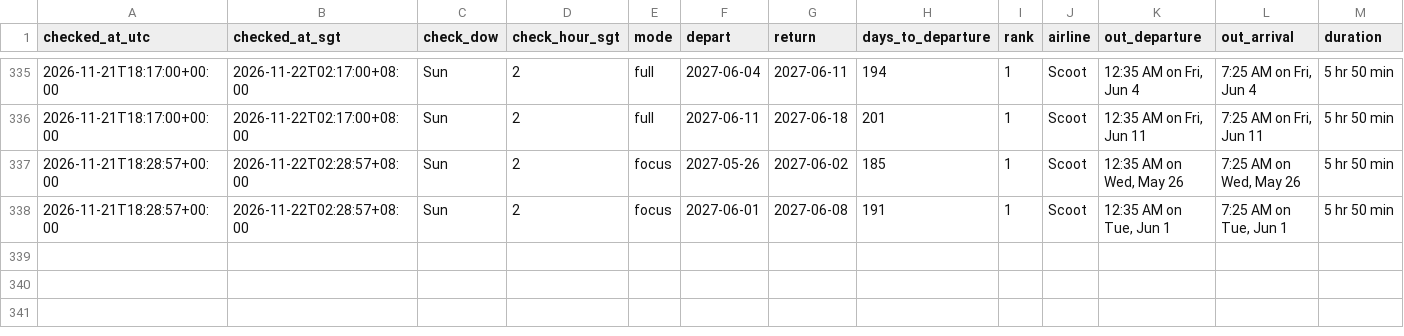
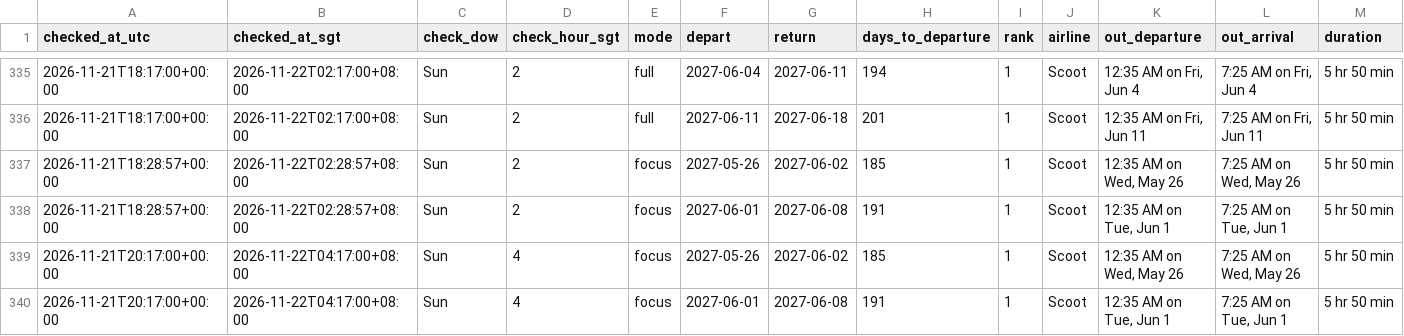
Before and after one commit to weitanjun123/ducktrader-flight-bot, a CSV file: data/prices.csv, drawn as a sheet; only a part is shown, gaps mark what is left out; rows hold the shown columns only; the diff names each change by its address in the sheet, - before the commit and + after, or states it on an @@ line.

```diff
--- a/data/prices.csv
+++ b/data/prices.csv
+row 339: 2026-11-21T20:17:00+00:00 | 2026-11-22T04:17:00+08:00 | Sun | 4 | focus | 2027-05-26 | 2027-06-02 | 185 | 1 | Scoot | 12:35 AM on Wed, May 26 | 7:25 AM on Wed, May 26 | 5 hr 50 min
+row 340: 2026-11-21T20:17:00+00:00 | 2026-11-22T04:17:00+08:00 | Sun | 4 | focus | 2027-06-01 | 2027-06-08 | 191 | 1 | Scoot | 12:35 AM on Tue, Jun 1 | 7:25 AM on Tue, Jun 1 | 5 hr 50 min
```
Also changed, not shown: 1 other file.
